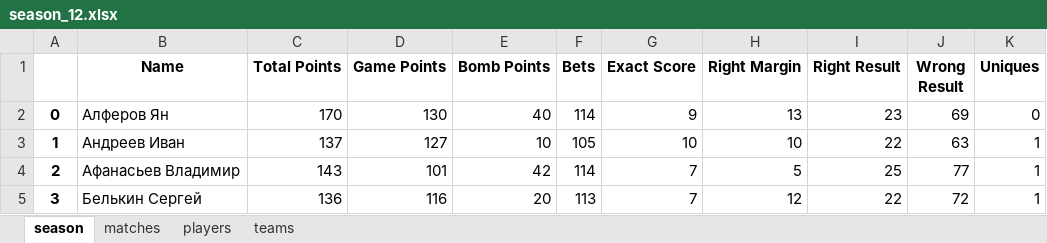
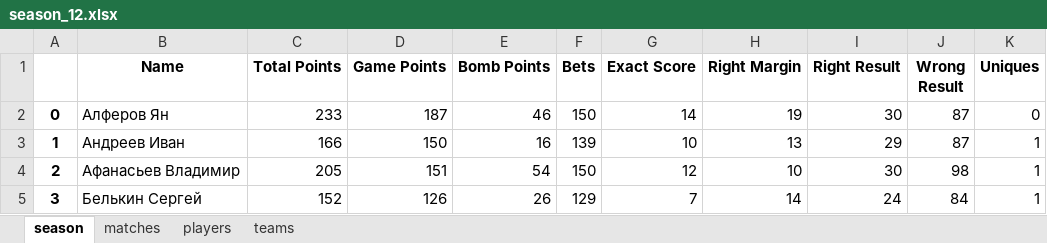
Before and after one commit to melanator/euroleague, an Excel workbook: output/season_12.xlsx, sheet season, drawn as a sheet; only a part is shown; values as stored, in another font and other column widths than the file's, no borders; the diff covers the shown part only; the diff names each change by its address in the sheet, - before the commit and + after, or states it on an @@ line.

```diff
--- a/output/season_12.xlsx (sheet season)
+++ b/output/season_12.xlsx (sheet season)
-C2 (Total Points): 170
+C2 (Total Points): 233
-D2 (Game Points): 130
+D2 (Game Points): 187
-E2 (Bomb Points): 40
+E2 (Bomb Points): 46
-F2 (Bets): 114
+F2 (Bets): 150
-G2 (Exact Score): 9
+G2 (Exact Score): 14
-H2 (Right Margin): 13
+H2 (Right Margin): 19
-I2 (Right Result): 23
+I2 (Right Result): 30
-J2 (Wrong Result): 69
+J2 (Wrong Result): 87
-C3 (Total Points): 137
+C3 (Total Points): 166
-D3 (Game Points): 127
+D3 (Game Points): 150
-E3 (Bomb Points): 10
+E3 (Bomb Points): 16
-F3 (Bets): 105
+F3 (Bets): 139
-H3 (Right Margin): 10
+H3 (Right Margin): 13
-I3 (Right Result): 22
+I3 (Right Result): 29
-J3 (Wrong Result): 63
+J3 (Wrong Result): 87
-C4 (Total Points): 143
+C4 (Total Points): 205
-D4 (Game Points): 101
+D4 (Game Points): 151
-E4 (Bomb Points): 42
+E4 (Bomb Points): 54
-F4 (Bets): 114
+F4 (Bets): 150
-G4 (Exact Score): 7
+G4 (Exact Score): 12
-H4 (Right Margin): 5
+H4 (Right Margin): 10
-I4 (Right Result): 25
+I4 (Right Result): 30
-J4 (Wrong Result): 77
+J4 (Wrong Result): 98
-C5 (Total Points): 136
+C5 (Total Points): 152
-D5 (Game Points): 116
+D5 (Game Points): 126
-E5 (Bomb Points): 20
+E5 (Bomb Points): 26
-F5 (Bets): 113
+F5 (Bets): 129
-H5 (Right Margin): 12
+H5 (Right Margin): 14
-I5 (Right Result): 22
+I5 (Right Result): 24
-J5 (Wrong Result): 72
+J5 (Wrong Result): 84
```
Also changed, not shown: 177 edited cells elsewhere in this sheet, sheet matches, sheet teams, data/match_13.xlsx, output/bets.xlsx, 1 other file.
